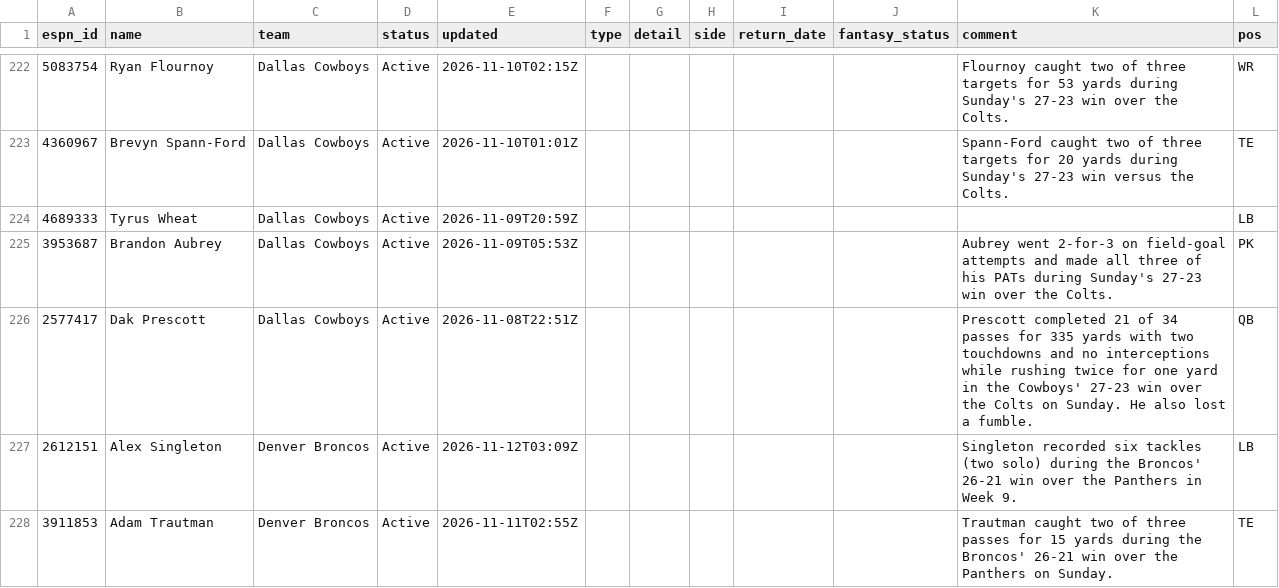
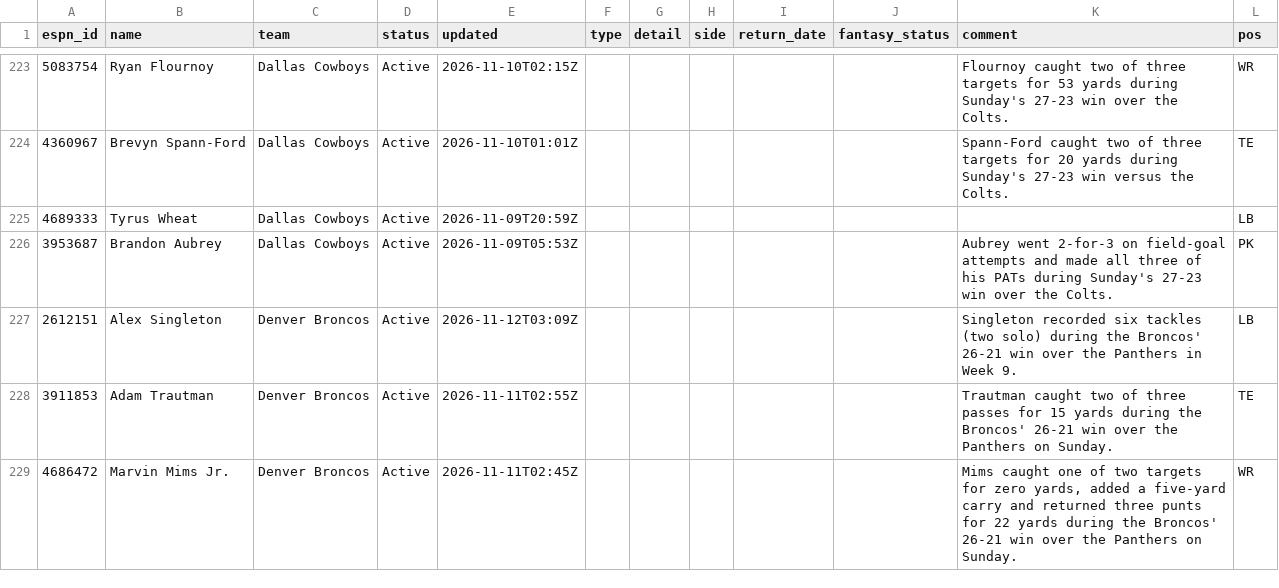
Before and after one commit to ChefJulio/nfl-edge, a CSV file: data/espn_injuries/2026-11-15.csv, drawn as a sheet; only a part is shown, gaps mark what is left out; the shorter side is filled out with more unchanged rows; the diff covers the shown part only.

```diff
--- a/data/espn_injuries/2026-11-15.csv
+++ b/data/espn_injuries/2026-11-15.csv
@@ -225,3 +226,2 @@ espn_id,name,team,status,updated,type,detail,side,return_date,fantasy_status,com
 3953687,Brandon Aubrey,Dallas Cowboys,Active,2026-11-09T05:53Z,,,,,,Aubrey went 2-for-3 on field-goal attempts and made all three of his PATs during Sunday's 27-23 win over the Colts.,PK
-2577417,Dak Prescott,Dallas Cowboys,Active,2026-11-08T22:51Z,,,,,,Prescott completed 21 of 34 passes for 335 yards with two touchdowns and no interceptions while rushing twice for one yard in the Cowboys' 27-23 win over the Colts on Sunday. He also lost a fumble.,QB
 2612151,Alex Singleton,Denver Broncos,Active,2026-11-12T03:09Z,,,,,,Singleton recorded six tackles (two solo) during the Broncos' 26-21 win over the Panthers in Week 9.,LB
```
Also changed, not shown: 6 added rows, 5 removed rows and 9 edited cells elsewhere in this file, 3 other files.
